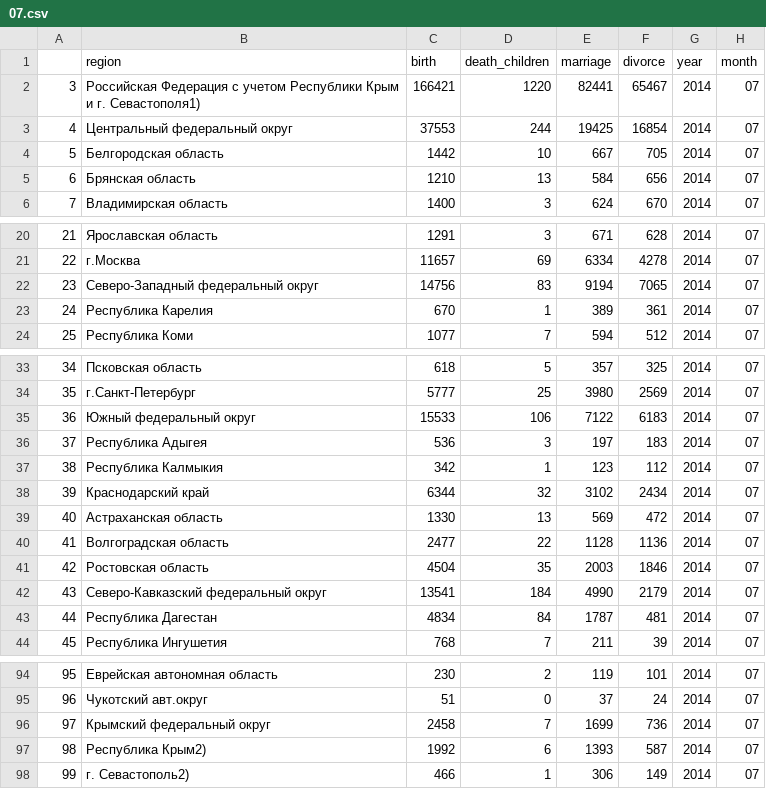
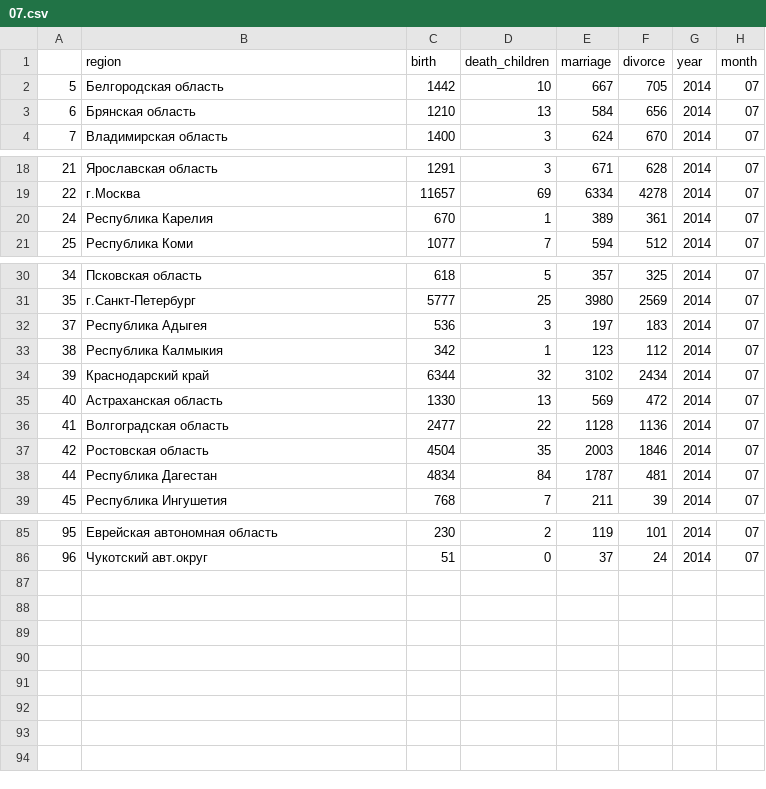
Before and after one commit to sergey-jr/perinatal_dbt, a CSV file: data/main/2014/07.csv, drawn as a sheet; only a part is shown, gaps mark what is left out; the diff covers the shown part only.

```diff
--- a/data/main/2014/07.csv
+++ b/data/main/2014/07.csv
@@ -1,4 +1,2 @@
 ,region,birth,death_children,marriage,divorce,year,month
-3,Российская Федерация с учетом Республики Крым и г. Севастополя1),166421,1220,82441,65467,2014,07
-4,Центральный федеральный округ,37553,244,19425,16854,2014,07
 5,Белгородская область,1442,10,667,705,2014,07
@@ -21,3 +19,2 @@
 22,г.Москва,11657,69,6334,4278,2014,07
-23,Северо-Западный федеральный округ,14756,83,9194,7065,2014,07
 24,Республика Карелия,670,1,389,361,2014,07
@@ -34,3 +31,2 @@
 35,г.Санкт-Петербург,5777,25,3980,2569,2014,07
-36,Южный федеральный округ,15533,106,7122,6183,2014,07
 37,Республика Адыгея,536,3,197,183,2014,07
@@ -41,3 +37,2 @@
 42,Ростовская область,4504,35,2003,1846,2014,07
-43,Северо-Кавказский федеральный округ,13541,184,4990,2179,2014,07
 44,Республика Дагестан,4834,84,1787,481,2014,07
@@ -95,4 +86 @@
 96,Чукотский авт.округ,51,0,37,24,2014,07
-97,Крымский федеральный округ,2458,7,1699,736,2014,07
-98,Республика Крым2),1992,6,1393,587,2014,07
-99,г. Севастополь2),466,1,306,149,2014,07
```
Also changed, not shown: 4 removed rows elsewhere in this file, data/main/2014/02.csv, data/main/2014/03.csv, 24 other files.
